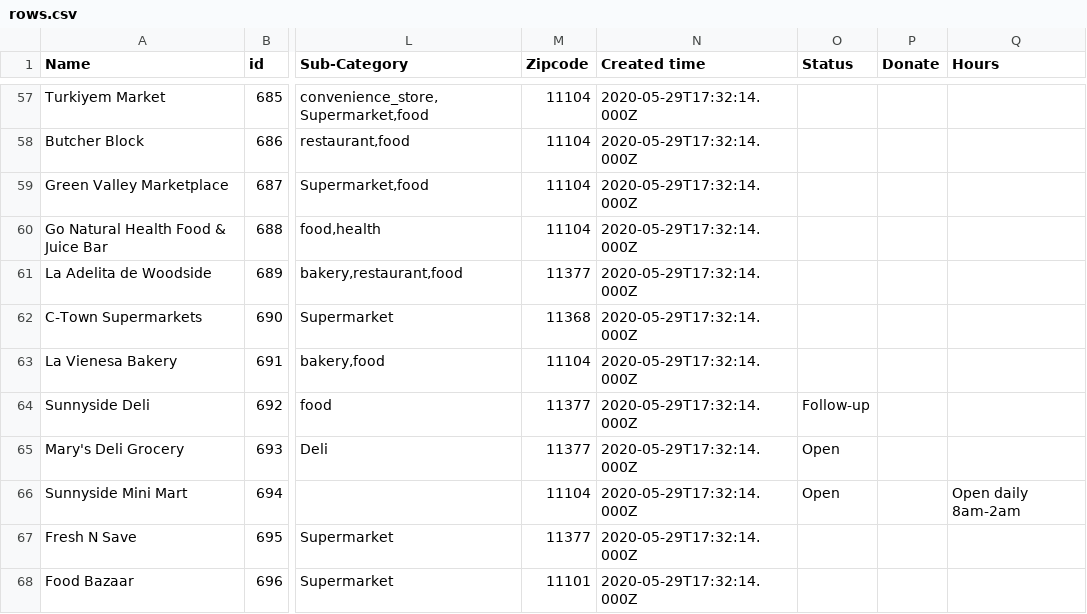
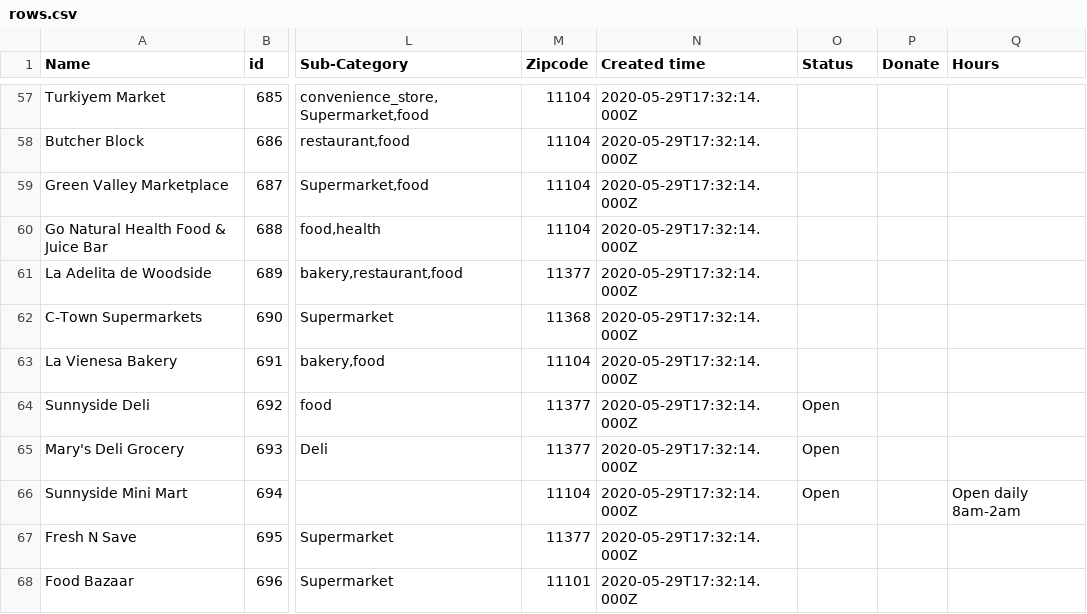
Before and after one commit to zhik/open_business_directory, a CSV file: data/rows.csv, drawn as a sheet; only a part is shown, gaps mark what is left out; the diff names each change by its address in the sheet, - before the commit and + after, or states it on an @@ line.

Commit message:
Update rows.csv

```diff
--- a/data/rows.csv
+++ b/data/rows.csv
-O64 (Status): Follow-up
+O64 (Status): Open
```
